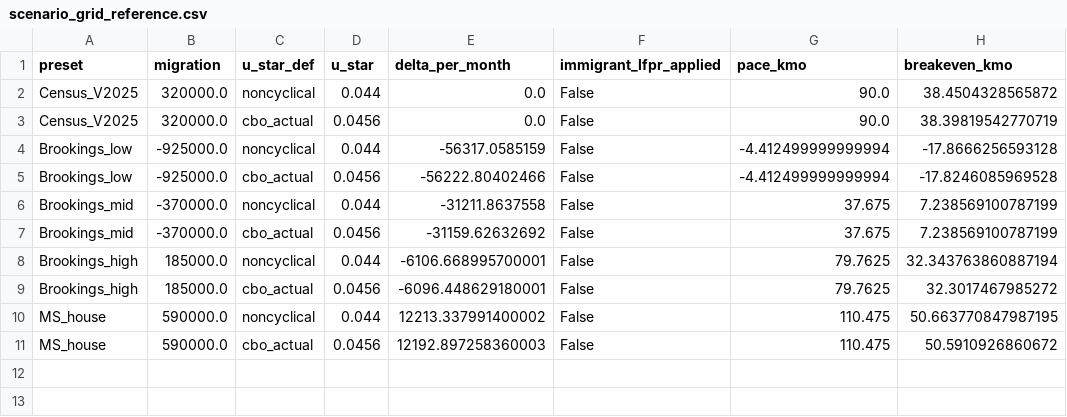
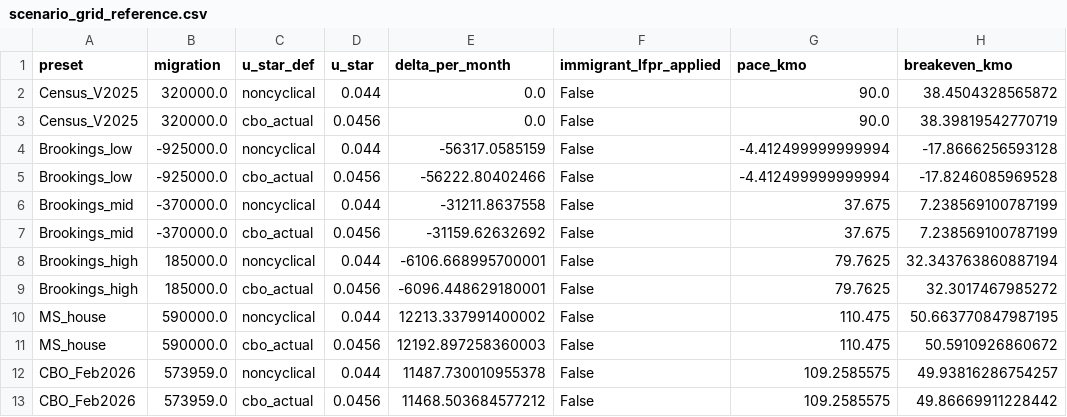
Before and after one commit to hornbacchus/time-series-lab, a CSV file: engine/techniques/breakeven_payroll/resources/scenario_grid_reference.csv, drawn as a sheet; the diff names each change by its address in the sheet, - before the commit and + after, or states it on an @@ line.

```diff
--- a/engine/techniques/breakeven_payroll/resources/scenario_grid_reference.csv
+++ b/engine/techniques/breakeven_payroll/resources/scenario_grid_reference.csv
+row 12: CBO_Feb2026 | 573959.0 | noncyclical | 0.044 | 11487.730010955378 | False | 109.2585575 | 49.93816286754257
+row 13: CBO_Feb2026 | 573959.0 | cbo_actual | 0.0456 | 11468.503684577212 | False | 109.2585575 | 49.86669911228442
```
Also changed, not shown: 2 other files.
